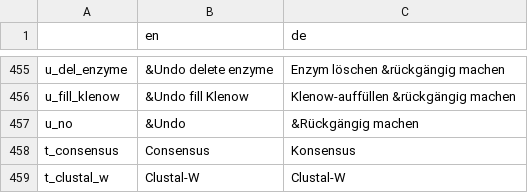
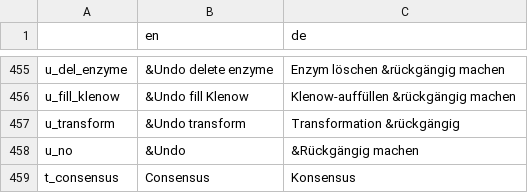
Before and after one commit to GENtle-persons/gentle-m, a CSV file: trunk/variables.csv, drawn as a sheet; only a part is shown, gaps mark what is left out; the shorter side is filled out with more unchanged rows; the diff names each change by its address in the sheet, - before the commit and + after, or states it on an @@ line.

Commit message:
fixing transform method

```diff
--- a/trunk/variables.csv
+++ b/trunk/variables.csv
+row 457: u_transform | &Undo transform | Transformation &rückgängig
```
Also changed, not shown: 4 other files.
